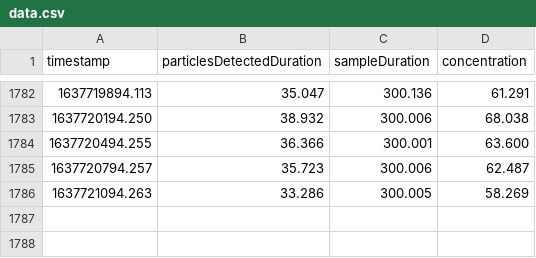
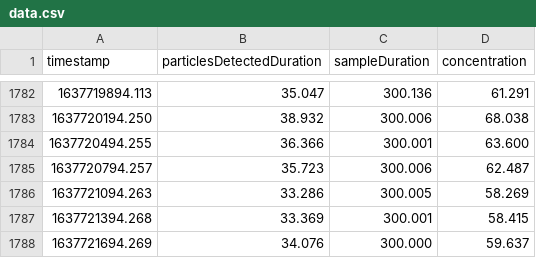
Before and after one commit to johnjmurray/harlem-air-quality, a CSV file: data.csv, drawn as a sheet; only a part is shown, gaps mark what is left out; the diff names each change by its address in the sheet, - before the commit and + after, or states it on an @@ line.

Commit message:
added rows

```diff
--- a/data.csv
+++ b/data.csv
+row 1787: 1637721394.268 | 33.369 | 300.001 | 58.415
+row 1788: 1637721694.269 | 34.076 | 300.000 | 59.637
```
